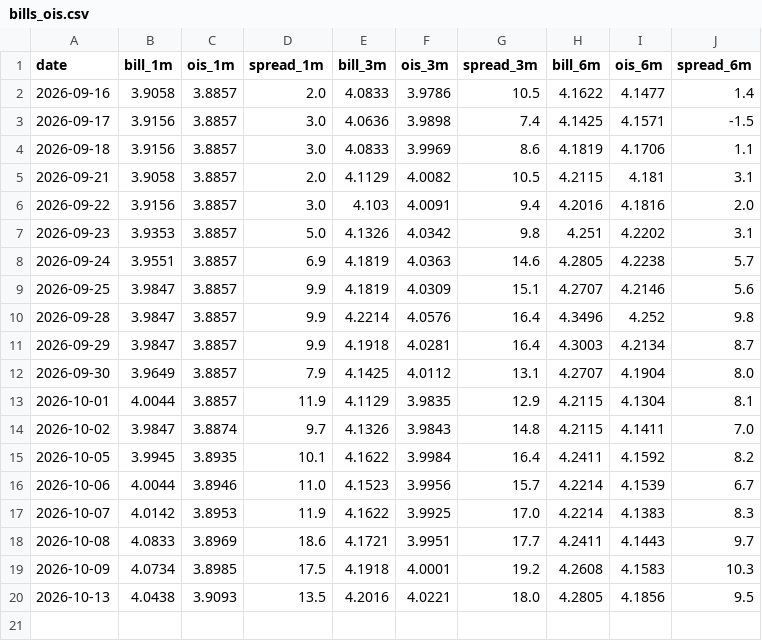
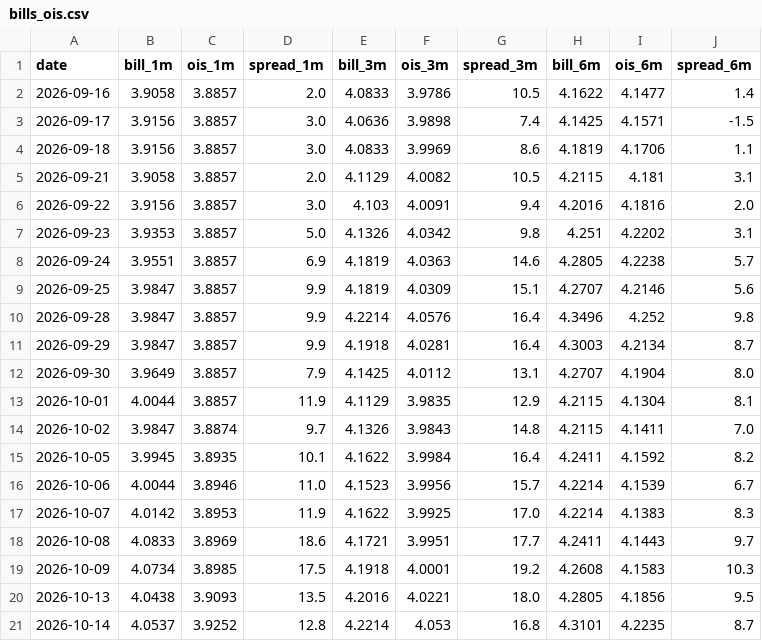
Before and after one commit to henrylin1009/us-rates-monitor, a CSV file: docs/data/bills_ois.csv, drawn as a sheet.

```diff
--- a/docs/data/bills_ois.csv
+++ b/docs/data/bills_ois.csv
@@ -20 +20,2 @@ date,bill_1m,ois_1m,spread_1m,bill_3m,ois_3m,spread_3m,bill_6m,ois_6m,spread_6m
 2026-10-13,4.0438,3.9093,13.5,4.2016,4.0221,18.0,4.2805,4.1856,9.5
+2026-10-14,4.0537,3.9252,12.8,4.2214,4.053,16.8,4.3101,4.2235,8.7
```
Also changed, not shown: docs/data/breakeven.csv, docs/data/fed_path.csv, 8 other files.
